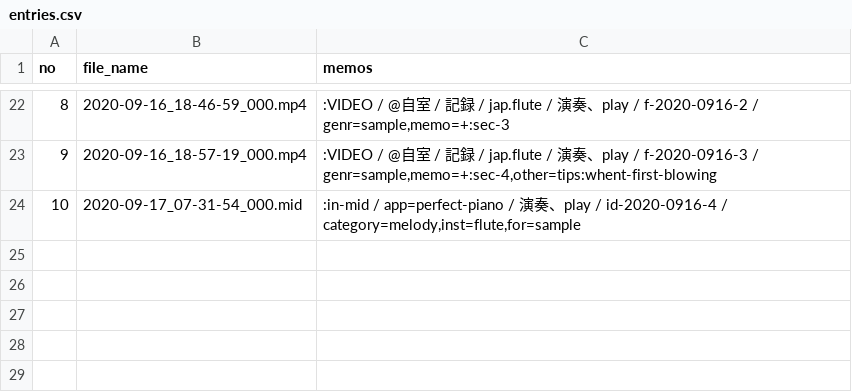
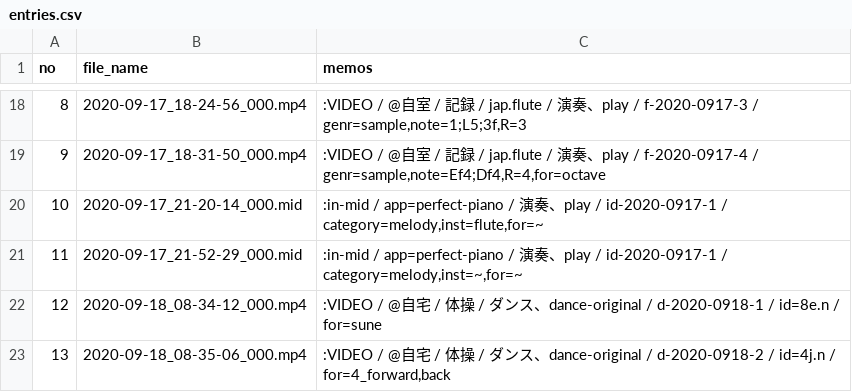
Before and after one commit to iwabuchiken/Cake_IFM11, a CSV file: lib/others/entries.csv, drawn as a sheet; only a part is shown, gaps mark what is left out; addresses are those after the commit; the diff covers the shown part only; the diff names each change by its address in the sheet, - before the commit and + after, or states it on an @@ line.

```diff
--- a/lib/others/entries.csv
+++ b/lib/others/entries.csv
-B18 (file_name): 2020-09-16_18-46-59_000.mp4
+B18 (file_name): 2020-09-17_18-24-56_000.mp4
-C18 (memos): …play / f-2020-0916-2 / genr=sample,memo=+:sec-3
+C18 (memos): …play / f-2020-0917-3 / genr=sample,note=1;L5;3f,R=3
-B19 (file_name): 2020-09-16_18-57-19_000.mp4
+B19 (file_name): 2020-09-17_18-31-50_000.mp4
-C19 (memos): …play / f-2020-0916-3 / genr=sample,memo=+:sec-4,other=tips:whent-first-blowing
+C19 (memos): …play / f-2020-0917-4 / genr=sample,note=Ef4;Df4,R=4,for=octave
-B20 (file_name): 2020-09-17_07-31-54_000.mid
+B20 (file_name): 2020-09-17_21-20-14_000.mid
-C20 (memos): …play / id-2020-0916-4 / category=melody,inst=flute,for=sample
+C20 (memos): …play / id-2020-0917-1 / category=melody,inst=flute,for=~
+row 21: 11 | 2020-09-17_21-52-29_000.mid | :in-mid / app=perfect-piano / 演奏、play / id-2020-0917-1 / category=melody,inst=~,for=~
+row 22: 12 | 2020-09-18_08-34-12_000.mp4 | :VIDEO / @自宅 / 体操 / ダンス、dance-original / d-2020-0918-1 / id=8e.n / for=sune
+row 23: 13 | 2020-09-18_08-35-06_000.mp4 | :VIDEO / @自宅 / 体操 / ダンス、dance-original / d-2020-0918-2 / id=4j.n / for=4_forward,back
```
Also changed, not shown: 8 added rows, 12 removed rows, 11 edited cells and row numbers in column A elsewhere in this file, 4 other files.
